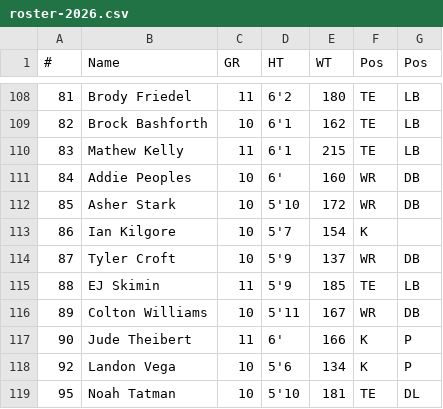
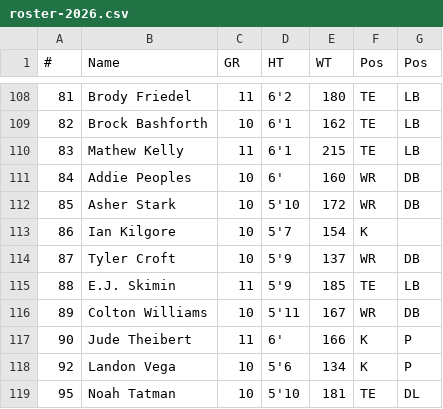
Before and after one commit to edskimin/AvonFootball2026, a CSV file: data/roster-2026.csv, drawn as a sheet; only a part is shown, gaps mark what is left out.

```diff
--- a/data/roster-2026.csv
+++ b/data/roster-2026.csv
@@ -114,3 +114,3 @@
 87,Tyler Croft,10,5'9,137,WR,DB
-88,EJ Skimin,11,5'9,185,TE,LB
+88,E.J. Skimin,11,5'9,185,TE,LB
 89,Colton Williams,10,5'11,167,WR,DB
```
Also changed, not shown: 3 other files.
